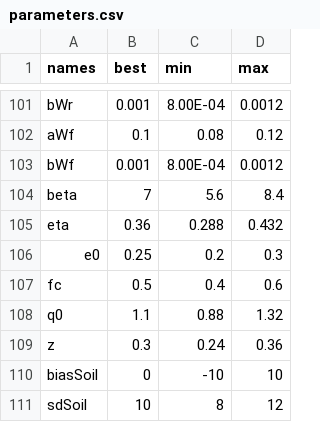
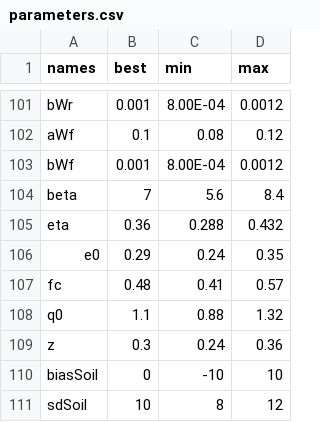
Before and after one commit to ForModLabUHel/3PGQcalibration, a CSV file: myData/parameters.csv, drawn as a sheet; only a part is shown, gaps mark what is left out.

Commit message:
update

```diff
--- a/myData/parameters.csv
+++ b/myData/parameters.csv
@@ -105,4 +105,4 @@ beta,7,5.6,8.4
 eta,0.36,0.288,0.432
-e0,0.25,0.2,0.3
-fc,0.5,0.4,0.6
+e0,0.29,0.24,0.35
+fc,0.48,0.41,0.57
 q0,1.1,0.88,1.32
```
